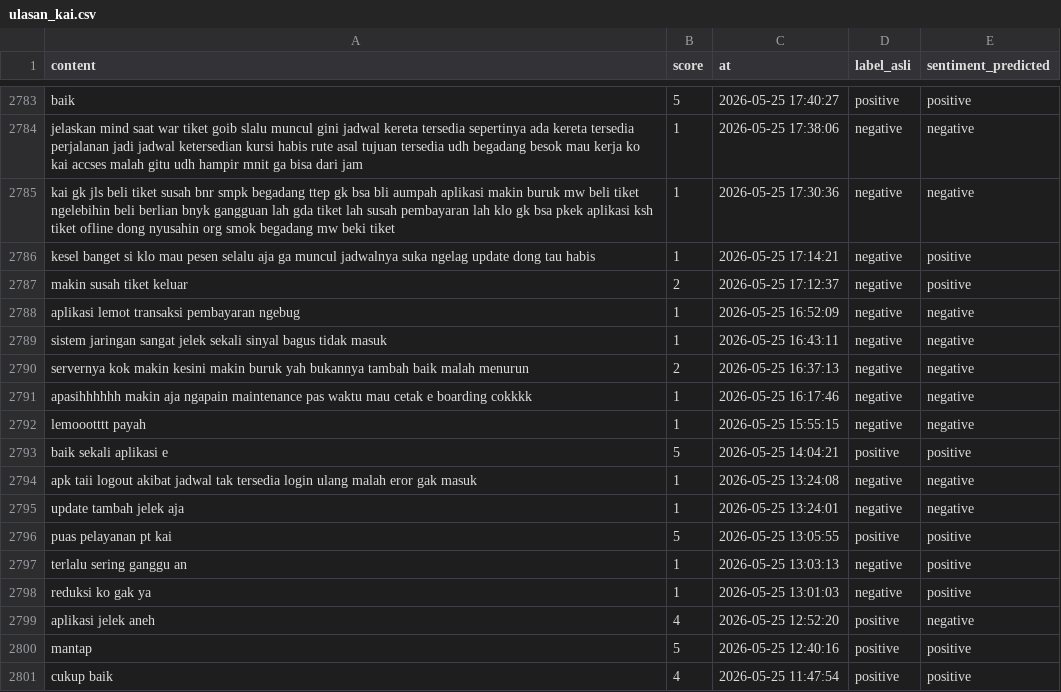
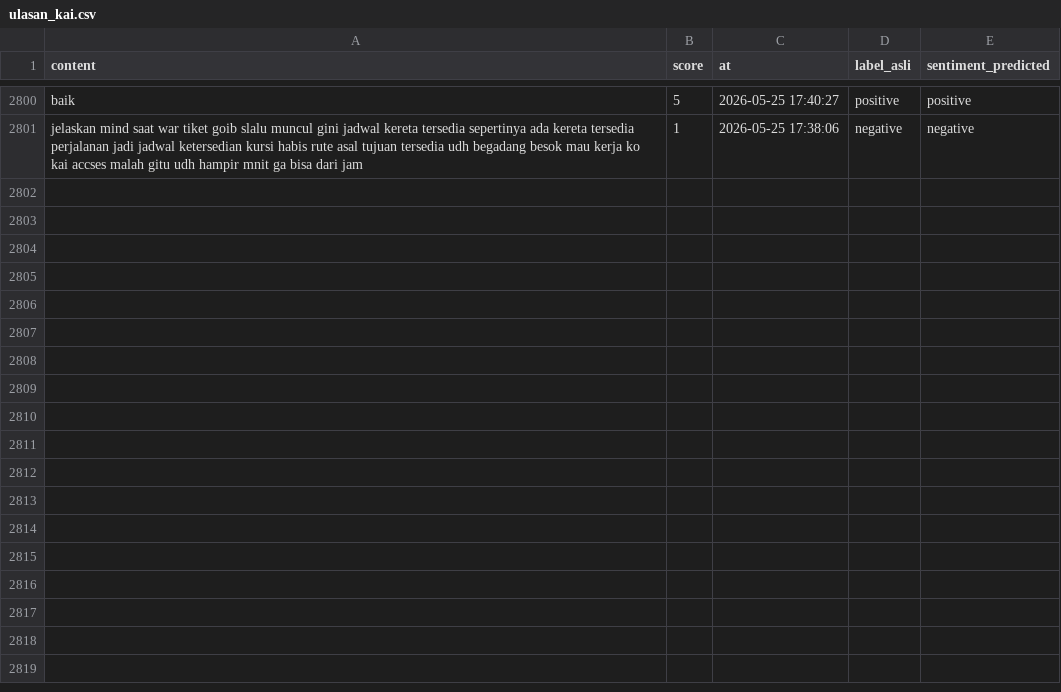
Before and after one commit to muzakky03/ambil_ulasan_kai, a CSV file: data/ulasan_kai.csv, drawn as a sheet; only a part is shown, gaps mark what is left out; removed rows and columns are numbered as before the commit, all else as after; the diff covers the shown part only; the diff names each change by its address in the sheet, - before the commit and + after, or states it on an @@ line.

```diff
--- a/data/ulasan_kai.csv
+++ b/data/ulasan_kai.csv
-row 2785: kai gk jls beli tiket susah bnr smpk begadang ttep gk bsa bli aumpah aplikasi makin buruk mw beli tiket ngelebihin beli berlian bnyk gangguan lah gda tiket lah susah pembayaran lah klo gk bsa pkek aplikasi ksh tiket ofline dong nyusahin org smok begadang mw beki tiket | 1 | 2026-05-25 17:30:36 | negative | negative
-row 2786: kesel banget si klo mau pesen selalu aja ga muncul jadwalnya suka ngelag update dong tau habis | 1 | 2026-05-25 17:14:21 | negative | positive
-row 2787: makin susah tiket keluar | 2 | 2026-05-25 17:12:37 | negative | positive
-row 2788: aplikasi lemot transaksi pembayaran ngebug | 1 | 2026-05-25 16:52:09 | negative | negative
-row 2789: sistem jaringan sangat jelek sekali sinyal bagus tidak masuk | 1 | 2026-05-25 16:43:11 | negative | negative
-row 2790: servernya kok makin kesini makin buruk yah bukannya tambah baik malah menurun | 2 | 2026-05-25 16:37:13 | negative | negative
-row 2791: apasihhhhhh makin aja ngapain maintenance pas waktu mau cetak e boarding cokkkk | 1 | 2026-05-25 16:17:46 | negative | negative
-row 2792: lemoootttt payah | 1 | 2026-05-25 15:55:15 | negative | negative
-row 2793: baik sekali aplikasi e | 5 | 2026-05-25 14:04:21 | positive | positive
-row 2794: apk taii logout akibat jadwal tak tersedia login ulang malah eror gak masuk | 1 | 2026-05-25 13:24:08 | negative | negative
-row 2795: update tambah jelek aja | 1 | 2026-05-25 13:24:01 | negative | negative
-row 2796: puas pelayanan pt kai | 5 | 2026-05-25 13:05:55 | positive | positive
-row 2797: terlalu sering ganggu an | 1 | 2026-05-25 13:03:13 | negative | positive
-row 2798: reduksi ko gak ya | 1 | 2026-05-25 13:01:03 | negative | positive
-row 2799: aplikasi jelek aneh | 4 | 2026-05-25 12:52:20 | positive | negative
-row 2800: mantap | 5 | 2026-05-25 12:40:16 | positive | positive
-row 2801: cukup baik | 4 | 2026-05-25 11:47:54 | positive | positive
```
Also changed, not shown: 18 added rows and 1 removed row elsewhere in this file.
